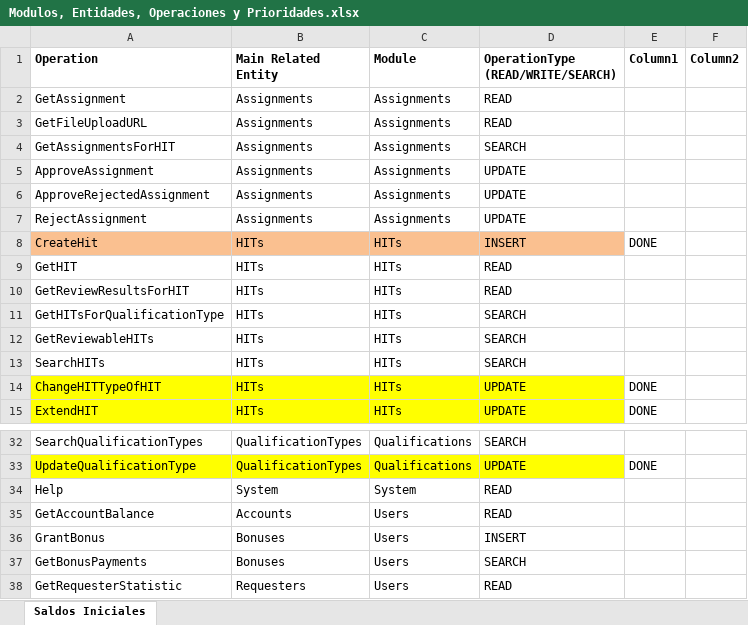
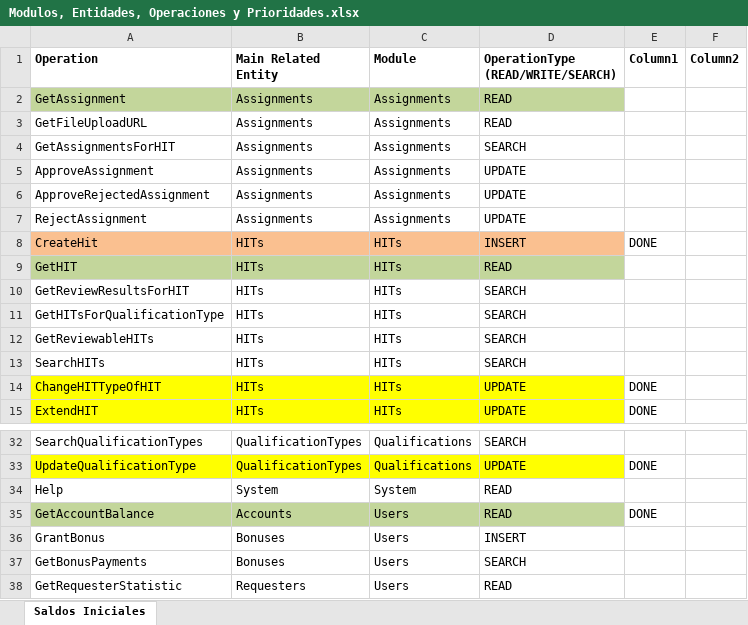
Before and after one commit to ldsimonassi/arbusta-server, an Excel workbook: Modulos, Entidades, Operaciones y Prioridades.xlsx, sheet Saldos Iniciales, drawn as a sheet; only a part is shown, gaps mark what is left out; values as stored, in another font and other column widths than the file's, no borders; table styles not drawn; the diff names each change by its address in the sheet, - before the commit and + after, or states it on an @@ line.

```diff
--- a/Modulos, Entidades, Operaciones y Prioridades.xlsx (sheet Saldos Iniciales)
+++ b/Modulos, Entidades, Operaciones y Prioridades.xlsx (sheet Saldos Iniciales)
-A2:D2 fill: none
+A2:D2 fill: #C3D69B
-A9:D9 fill: none
+A9:D9 fill: #C3D69B
-D10: READ
+D10: SEARCH
-A35:D35 fill: none
+A35:D35 fill: #C3D69B
-E35 (Column1): (empty)
+E35 (Column1): DONE
```
Also changed, not shown: 2 other files.
